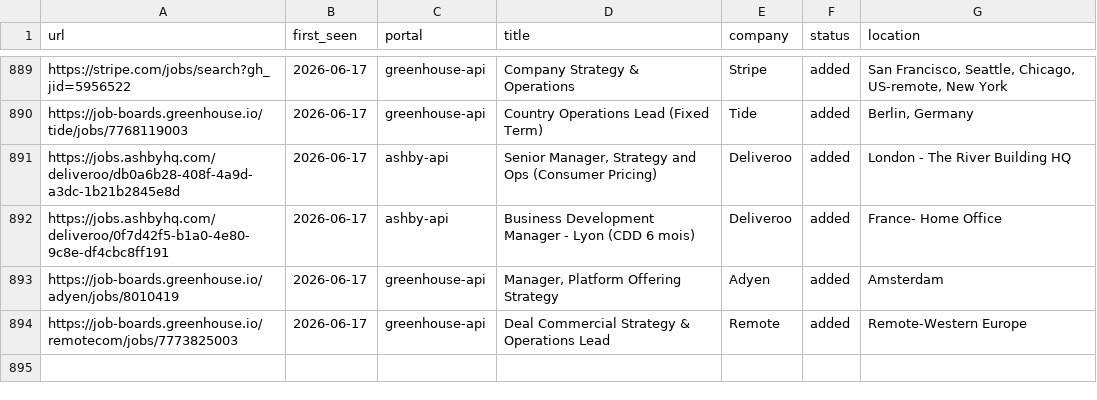
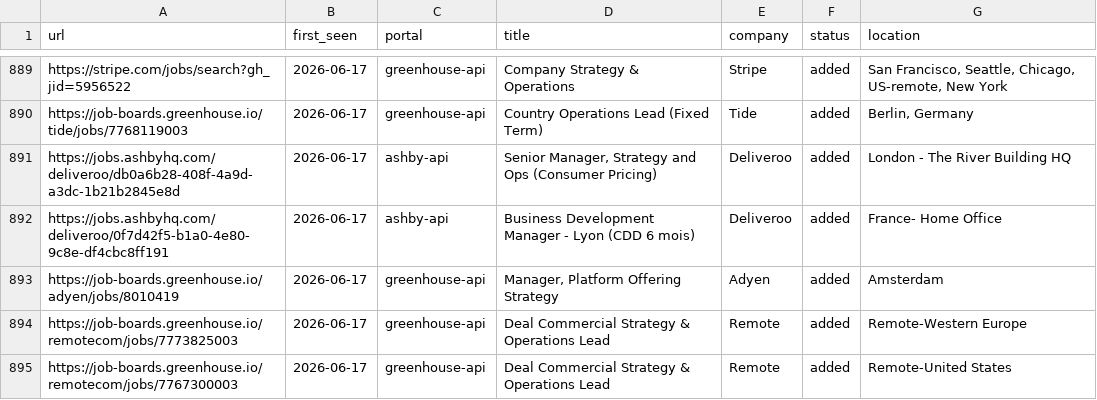
Before and after one commit to mahlab-m/career-ops, a TSV file: data/scan-history.tsv, drawn as a sheet; only a part is shown, gaps mark what is left out.

```diff
--- a/data/scan-history.tsv
+++ b/data/scan-history.tsv
@@ -894 +894,2 @@ https://job-boards.greenhouse.io/adyen/jobs/8010419	2026-06-17	greenhouse-api	Ma
 https://job-boards.greenhouse.io/remotecom/jobs/7773825003	2026-06-17	greenhouse-api	Deal Commercial Strategy & Operations Lead	Remote	added	Remote-Western Europe
+https://job-boards.greenhouse.io/remotecom/jobs/7767300003	2026-06-17	greenhouse-api	Deal Commercial Strategy & Operations Lead	Remote	added	Remote-United States
```
Also changed, not shown: 2 other files.
